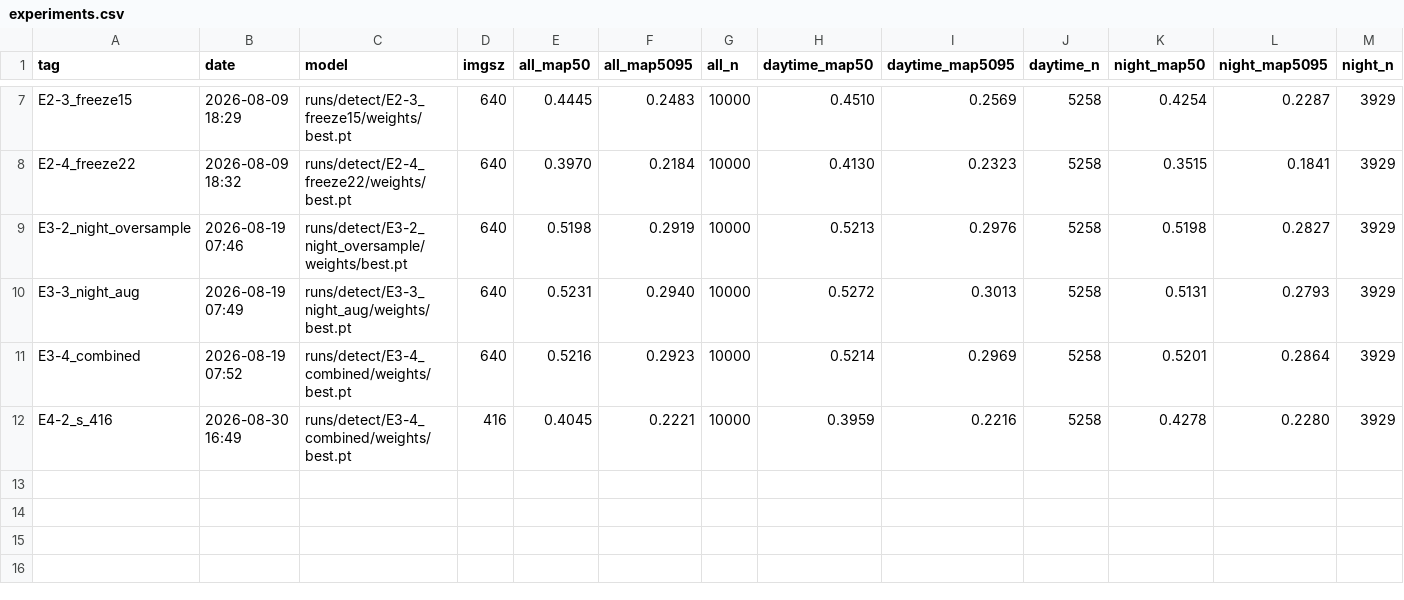
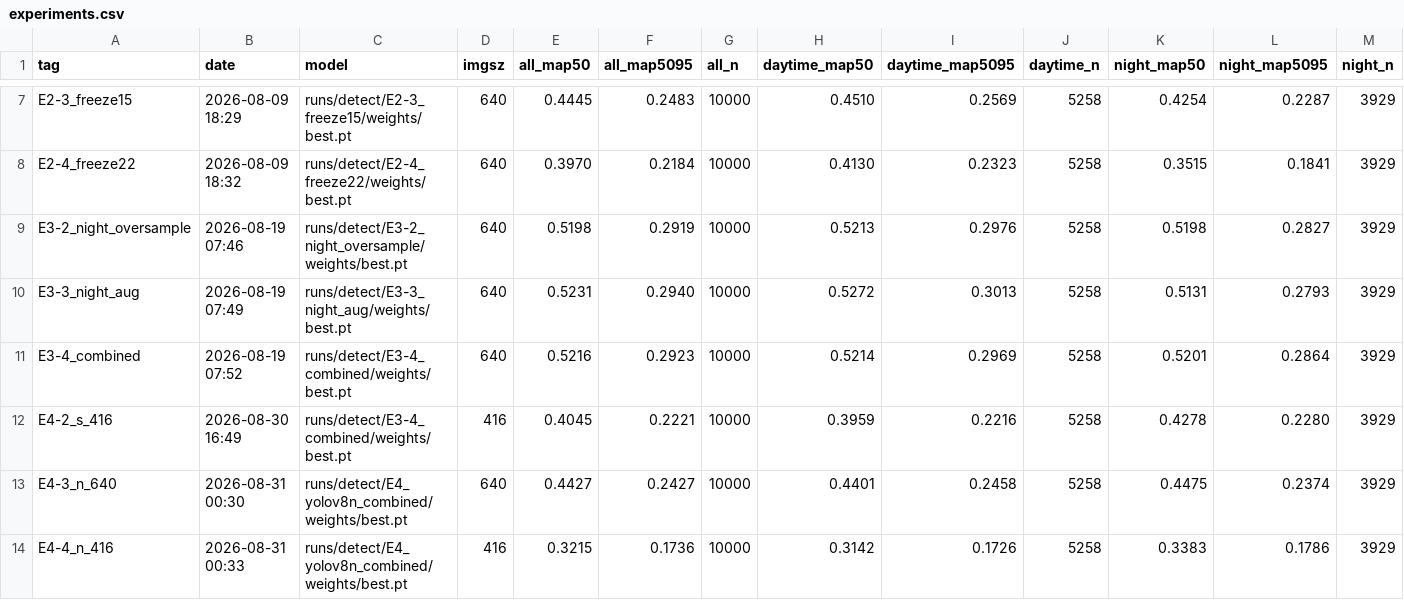
Before and after one commit to Uchan99/CV_project, a CSV file: experiments.csv, drawn as a sheet; only a part is shown, gaps mark what is left out; rows hold the shown columns only; the diff names each change by its address in the sheet, - before the commit and + after, or states it on an @@ line.

```diff
--- a/experiments.csv
+++ b/experiments.csv
+row 13: E4-3_n_640 | 2026-08-31 00:30 | runs/detect/E4_yolov8n_combined/weights/best.pt | 640 | 0.4427 | 0.2427 | 10000 | 0.4401 | 0.2458 | 5258 | 0.4475 | 0.2374 | 3929
+row 14: E4-4_n_416 | 2026-08-31 00:33 | runs/detect/E4_yolov8n_combined/weights/best.pt | 416 | 0.3215 | 0.1736 | 10000 | 0.3142 | 0.1726 | 5258 | 0.3383 | 0.1786 | 3929
```
Also changed, not shown: speed_benchmark.csv.
